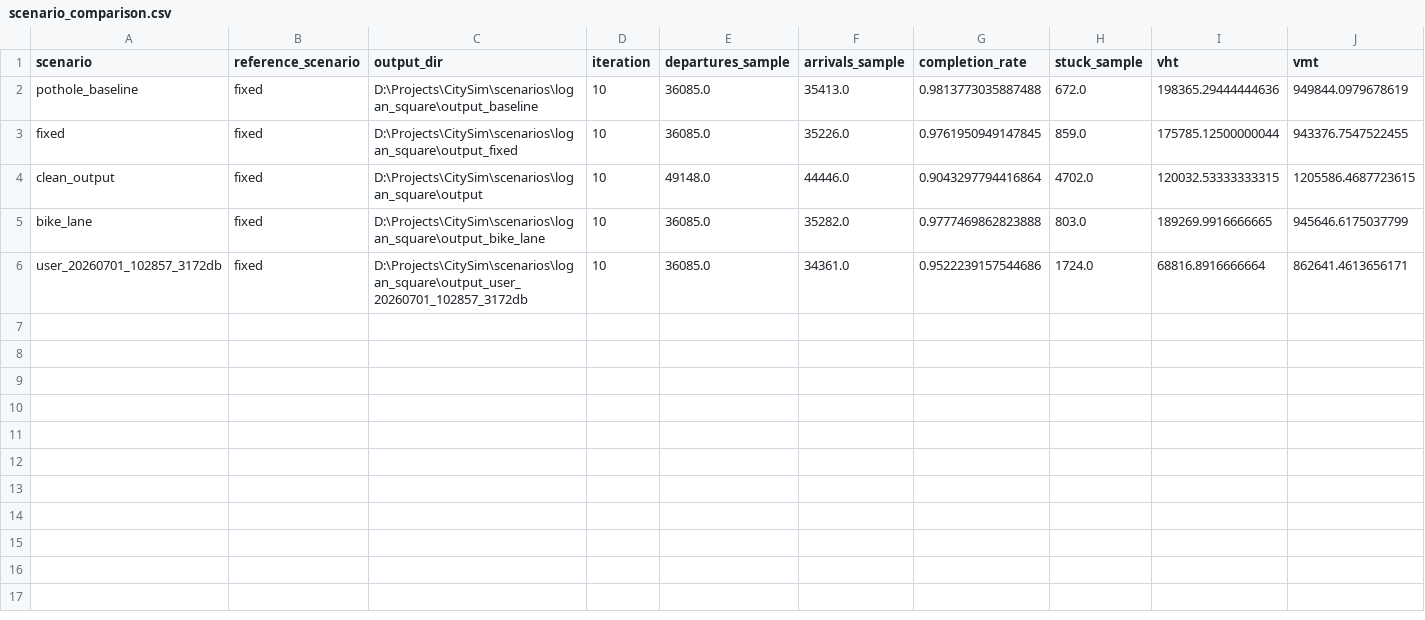
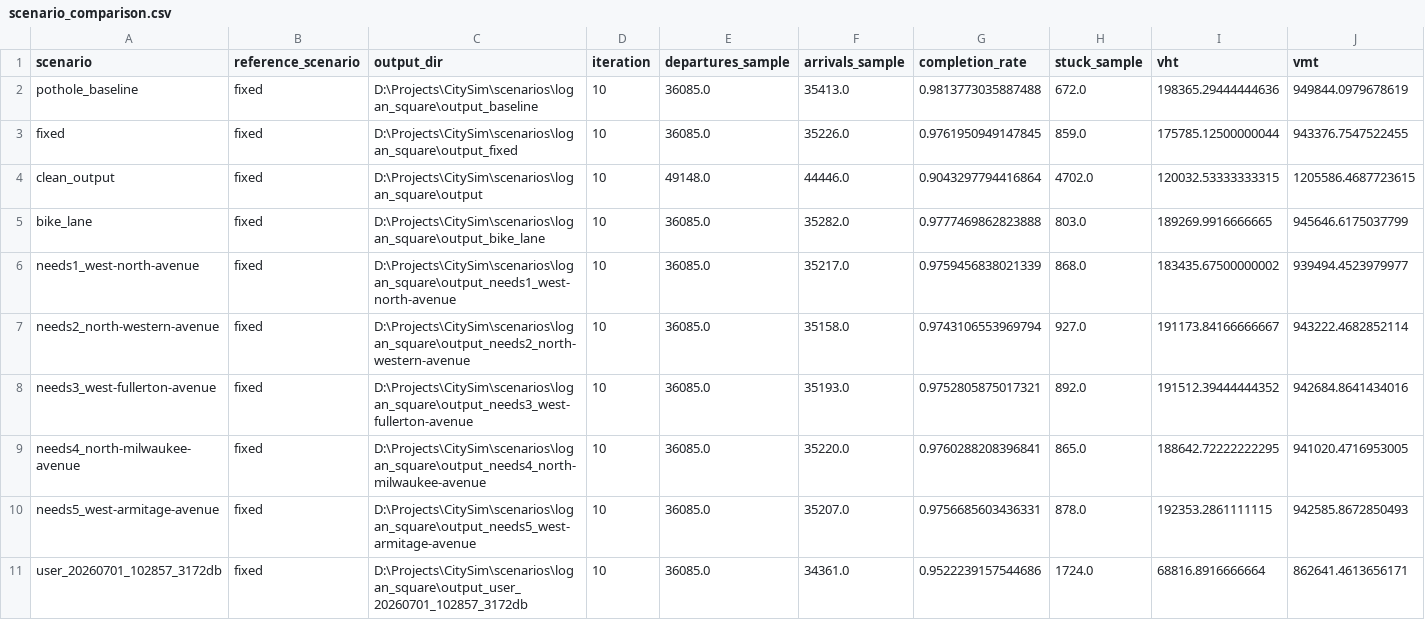
Before and after one commit to dheerajyer2418/citysim, a CSV file: public/data/scenario_comparison.csv, drawn as a sheet; only a part is shown; rows hold the shown columns only; the diff names each change by its address in the sheet, - before the commit and + after, or states it on an @@ line.

```diff
--- a/public/data/scenario_comparison.csv
+++ b/public/data/scenario_comparison.csv
+row 6: needs1_west-north-avenue | fixed | D:\Projects\CitySim\scenarios\logan_square\output_needs1_west-north-avenue | 10 | 36085.0 | 35217.0 | 0.9759456838021339 | 868.0 | 183435.67500000002 | 939494.4523979977
+row 7: needs2_north-western-avenue | fixed | D:\Projects\CitySim\scenarios\logan_square\output_needs2_north-western-avenue | 10 | 36085.0 | 35158.0 | 0.9743106553969794 | 927.0 | 191173.84166666667 | 943222.4682852114
+row 8: needs3_west-fullerton-avenue | fixed | D:\Projects\CitySim\scenarios\logan_square\output_needs3_west-fullerton-avenue | 10 | 36085.0 | 35193.0 | 0.9752805875017321 | 892.0 | 191512.39444444352 | 942684.8641434016
+row 9: needs4_north-milwaukee-avenue | fixed | D:\Projects\CitySim\scenarios\logan_square\output_needs4_north-milwaukee-avenue | 10 | 36085.0 | 35220.0 | 0.9760288208396841 | 865.0 | 188642.72222222295 | 941020.4716953005
+row 10: needs5_west-armitage-avenue | fixed | D:\Projects\CitySim\scenarios\logan_square\output_needs5_west-armitage-avenue | 10 | 36085.0 | 35207.0 | 0.9756685603436331 | 878.0 | 192353.2861111115 | 942585.8672850493
```
Also changed, not shown: 13 other files.
